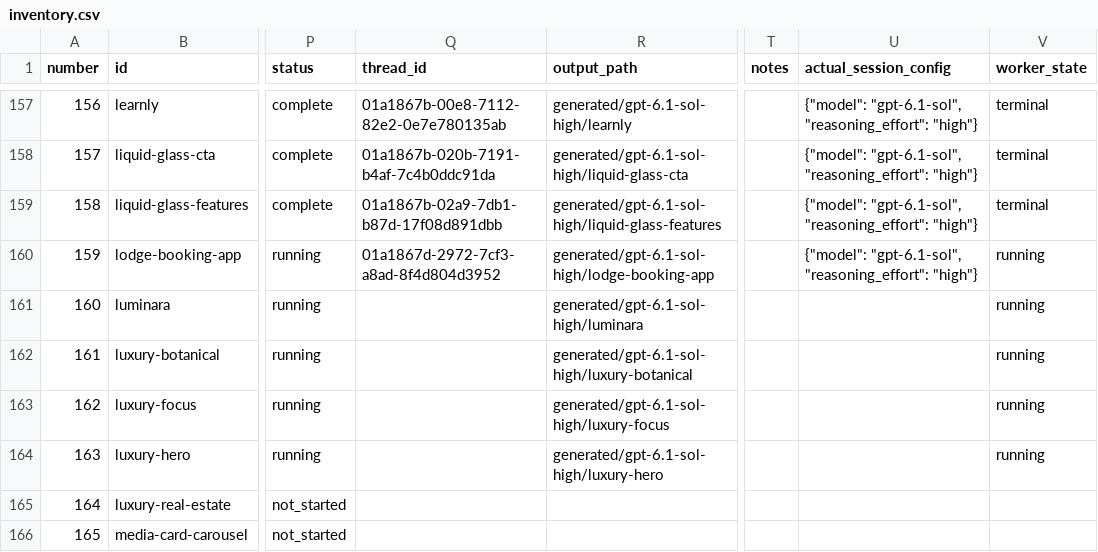
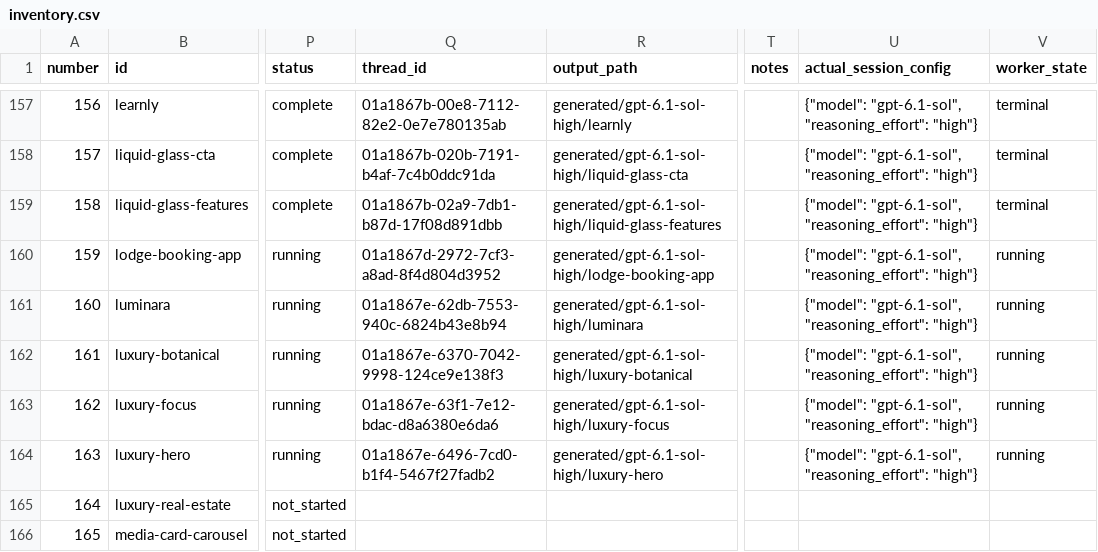
Before and after one commit to radish40/MotionSites, a CSV file: docs/gpt-6.1-sol-high/inventory.csv, drawn as a sheet; only a part is shown, gaps mark what is left out; the diff names each change by its address in the sheet, - before the commit and + after, or states it on an @@ line.

```diff
--- a/docs/gpt-6.1-sol-high/inventory.csv
+++ b/docs/gpt-6.1-sol-high/inventory.csv
-Q161 (thread_id): (empty)
+Q161 (thread_id): 01a1867e-62db-7553-940c-6824b43e8b94
-U161:U164 (actual_session_config): (empty)
+U161:U164 (actual_session_config): {"model": "gpt-6.1-sol", "reasoning_effort": "high"}
-Q162 (thread_id): (empty)
+Q162 (thread_id): 01a1867e-6370-7042-9998-124ce9e138f3
-Q163 (thread_id): (empty)
+Q163 (thread_id): 01a1867e-63f1-7e12-bdac-d8a6380e6da6
-Q164 (thread_id): (empty)
+Q164 (thread_id): 01a1867e-6496-7cd0-b1f4-5467f27fadb2
```
Also changed, not shown: 3 other files.
